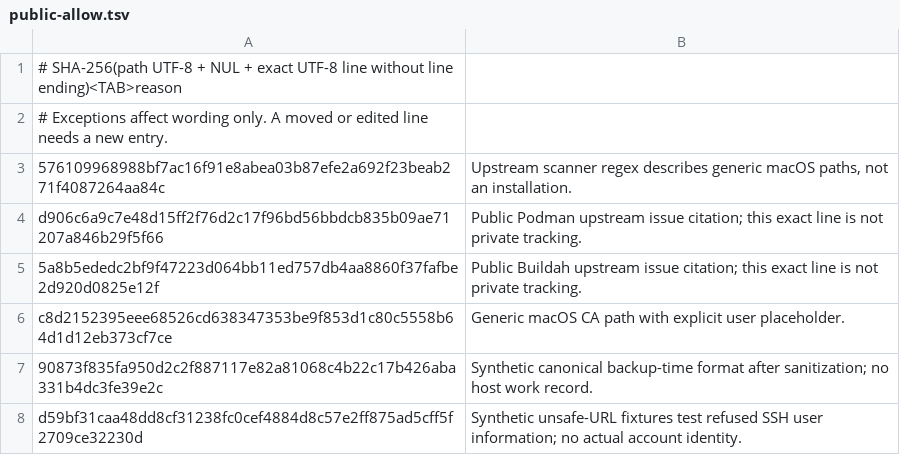
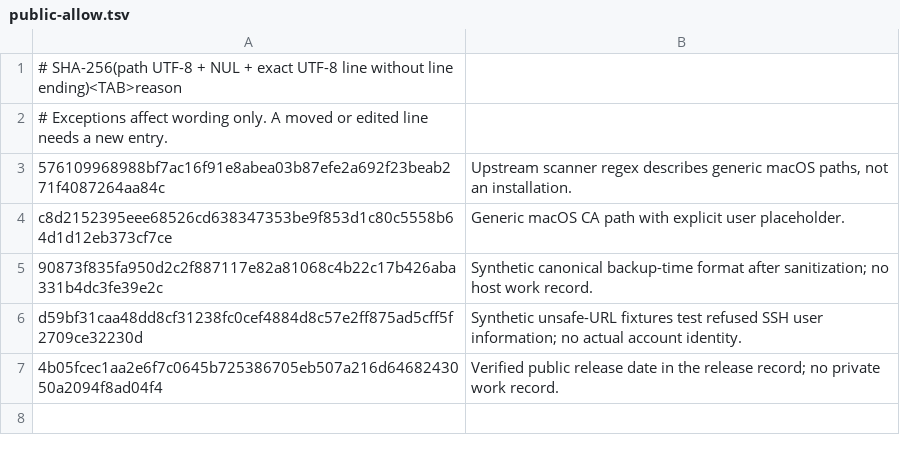
Before and after one commit to ryg40/litellm-gateway, a TSV file: scripts/public-allow.tsv, drawn as a sheet.

```diff
--- a/scripts/public-allow.tsv
+++ b/scripts/public-allow.tsv
@@ -3,4 +3,2 @@
 576109968988bf7ac16f91e8abea03b87efe2a692f23beab271f4087264aa84c	Upstream scanner regex describes generic macOS paths, not an installation.
-d906c6a9c7e48d15ff2f76d2c17f96bd56bbdcb835b09ae71207a846b29f5f66	Public Podman upstream issue citation; this exact line is not private tracking.
-5a8b5ededc2bf9f47223d064bb11ed757db4aa8860f37fafbe2d920d0825e12f	Public Buildah upstream issue citation; this exact line is not private tracking.
 c8d2152395eee68526cd638347353be9f853d1c80c5558b64d1d12eb373cf7ce	Generic macOS CA path with explicit user placeholder.
@@ -8 +6,2 @@ c8d2152395eee68526cd638347353be9f853d1c80c5558b64d1d12eb373cf7ce	Generic macOS C
 d59bf31caa48dd8cf31238fc0cef4884d8c57e2ff875ad5cff5f2709ce32230d	Synthetic unsafe-URL fixtures test refused SSH user information; no actual account identity.
+4b05fcec1aa2e6f7c0645b725386705eb507a216d6468243050a2094f8ad04f4	Verified public release date in the release record; no private work record.
```
Also changed, not shown: 20 other files.
